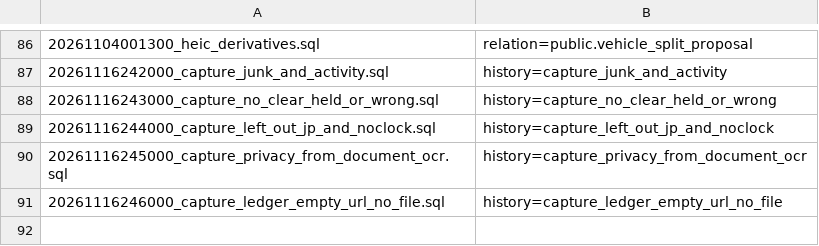
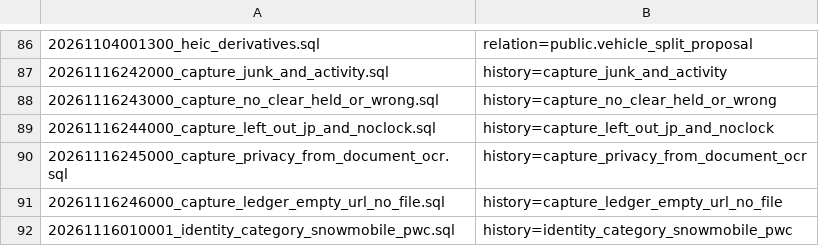
Before and after one commit to sss97133/nuke, a TSV file: supabase/recorded-applied-migrations.tsv, drawn as a sheet; only a part is shown, gaps mark what is left out.

Commit message:
chore(db): land identity categories and printed labor line claims (#3516)
Carries #3398 (snowmobile and pwc identity categories; migration recorded as already applied, renamed to 20261116010001) and #3167 (receipt-photo-ocr keeps printed labor line claims, merged with #3163's retained-page verification).

```diff
--- a/supabase/recorded-applied-migrations.tsv
+++ b/supabase/recorded-applied-migrations.tsv
@@ -91 +91,2 @@
 20261116246000_capture_ledger_empty_url_no_file.sql	history=capture_ledger_empty_url_no_file
+20261116010001_identity_category_snowmobile_pwc.sql	history=identity_category_snowmobile_pwc
```
Also changed, not shown: 5 other files.
